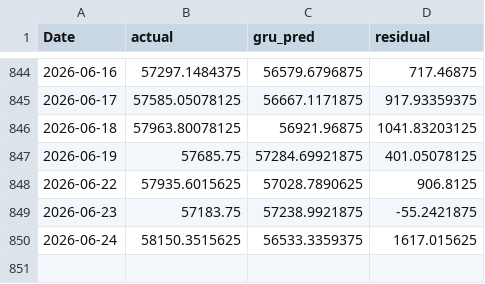
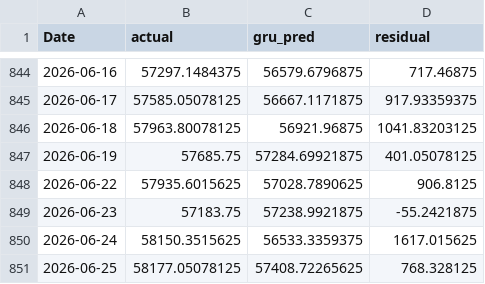
Before and after one commit to ArdraPushpakumar/banknifty-predictor, a CSV file: data/residual_log.csv, drawn as a sheet; only a part is shown, gaps mark what is left out.

```diff
--- a/data/residual_log.csv
+++ b/data/residual_log.csv
@@ -850 +850,2 @@ Date,actual,gru_pred,residual
 2026-06-24,58150.3515625,56533.3359375,1617.015625
+2026-06-25,58177.05078125,57408.72265625,768.328125
```
Also changed, not shown: data/banknifty_history.csv, 1 other file.
